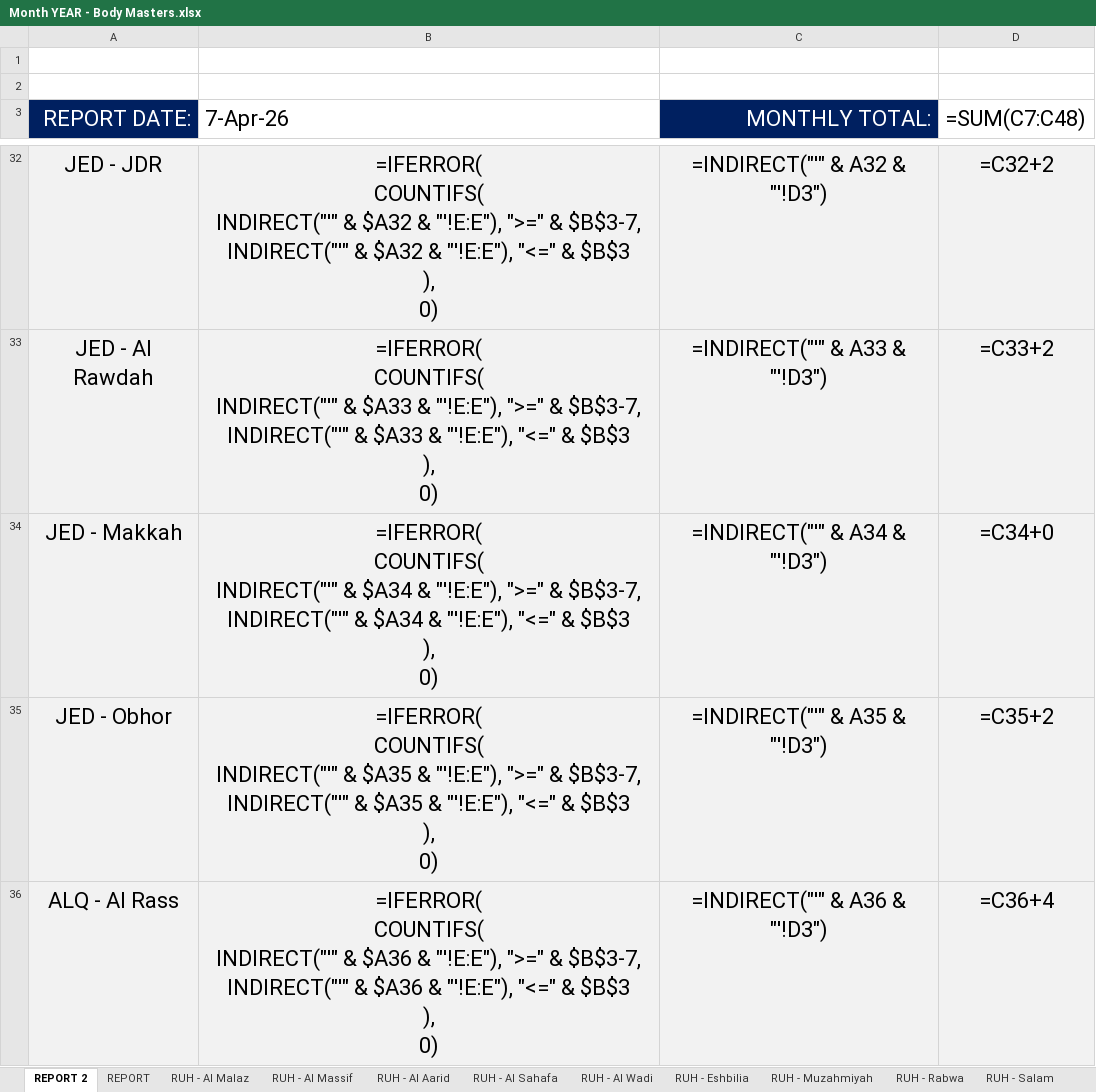
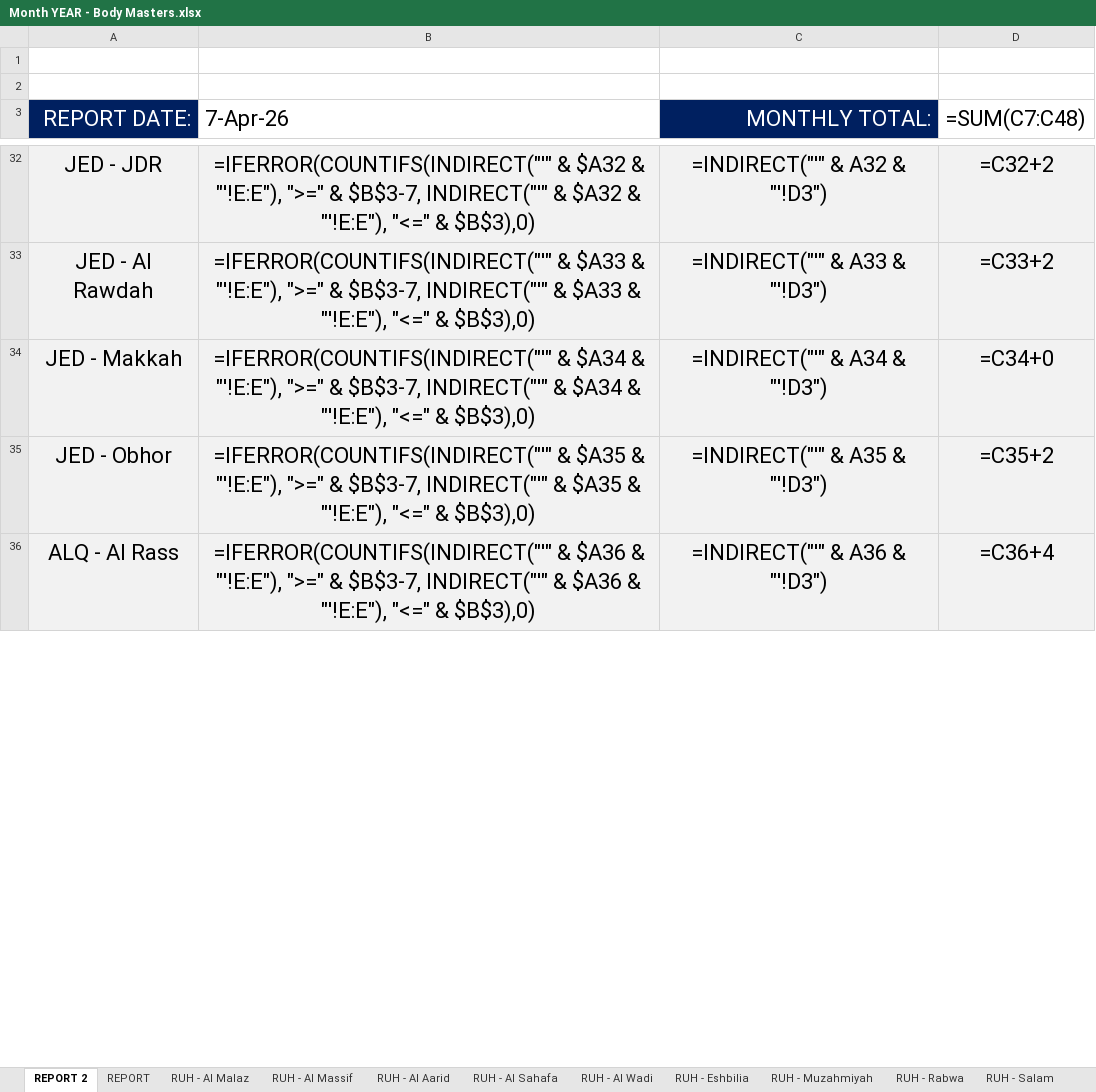
Before and after one commit to thefitxperience/VALD-automator, an Excel workbook: Month YEAR - Body Masters.xlsx, sheet REPORT 2, drawn as a sheet; only a part is shown, gaps mark what is left out; values as stored, in another font and other column widths than the file's, no borders; formulas are shown in place of their values; ↵ is a line break in a cell; the diff covers the shown part only; the diff names each change by its address in the sheet, - before the commit and + after, or states it on an @@ line.

Commit message:
Update binary files for Body Masters and Body Motions reports

```diff
--- a/Month YEAR - Body Masters.xlsx (sheet REPORT 2)
+++ b/Month YEAR - Body Masters.xlsx (sheet REPORT 2)
-B32 (7-Apr-26): =IFERROR( ↵ COUNTIFS( ↵ INDIRECT("'" & $A32 & "'!E:E"), ">=" & $B$3-7, ↵ INDIRECT("'" & $A32 & "'!E:E"), "<=" & $B$3 ↵ ), ↵ 0)
+B32 (7-Apr-26): =IFERROR(COUNTIFS(INDIRECT("'" & $A32 & "'!E:E"), ">=" & $B$3-7, INDIRECT("'" & $A32 & "'!E:E"), "<=" & $B$3),0)
-B33 (7-Apr-26): =IFERROR( ↵ COUNTIFS( ↵ INDIRECT("'" & $A33 & "'!E:E"), ">=" & $B$3-7, ↵ INDIRECT("'" & $A33 & "'!E:E"), "<=" & $B$3 ↵ ), ↵ 0)
+B33 (7-Apr-26): =IFERROR(COUNTIFS(INDIRECT("'" & $A33 & "'!E:E"), ">=" & $B$3-7, INDIRECT("'" & $A33 & "'!E:E"), "<=" & $B$3),0)
-B34 (7-Apr-26): =IFERROR( ↵ COUNTIFS( ↵ INDIRECT("'" & $A34 & "'!E:E"), ">=" & $B$3-7, ↵ INDIRECT("'" & $A34 & "'!E:E"), "<=" & $B$3 ↵ ), ↵ 0)
+B34 (7-Apr-26): =IFERROR(COUNTIFS(INDIRECT("'" & $A34 & "'!E:E"), ">=" & $B$3-7, INDIRECT("'" & $A34 & "'!E:E"), "<=" & $B$3),0)
-B35 (7-Apr-26): =IFERROR( ↵ COUNTIFS( ↵ INDIRECT("'" & $A35 & "'!E:E"), ">=" & $B$3-7, ↵ INDIRECT("'" & $A35 & "'!E:E"), "<=" & $B$3 ↵ ), ↵ 0)
+B35 (7-Apr-26): =IFERROR(COUNTIFS(INDIRECT("'" & $A35 & "'!E:E"), ">=" & $B$3-7, INDIRECT("'" & $A35 & "'!E:E"), "<=" & $B$3),0)
-B36 (7-Apr-26): =IFERROR( ↵ COUNTIFS( ↵ INDIRECT("'" & $A36 & "'!E:E"), ">=" & $B$3-7, ↵ INDIRECT("'" & $A36 & "'!E:E"), "<=" & $B$3 ↵ ), ↵ 0)
+B36 (7-Apr-26): =IFERROR(COUNTIFS(INDIRECT("'" & $A36 & "'!E:E"), ">=" & $B$3-7, INDIRECT("'" & $A36 & "'!E:E"), "<=" & $B$3),0)
```
Also changed, not shown: 37 edited cells elsewhere in this sheet, Month YEAR - Body Motions.xlsx.
